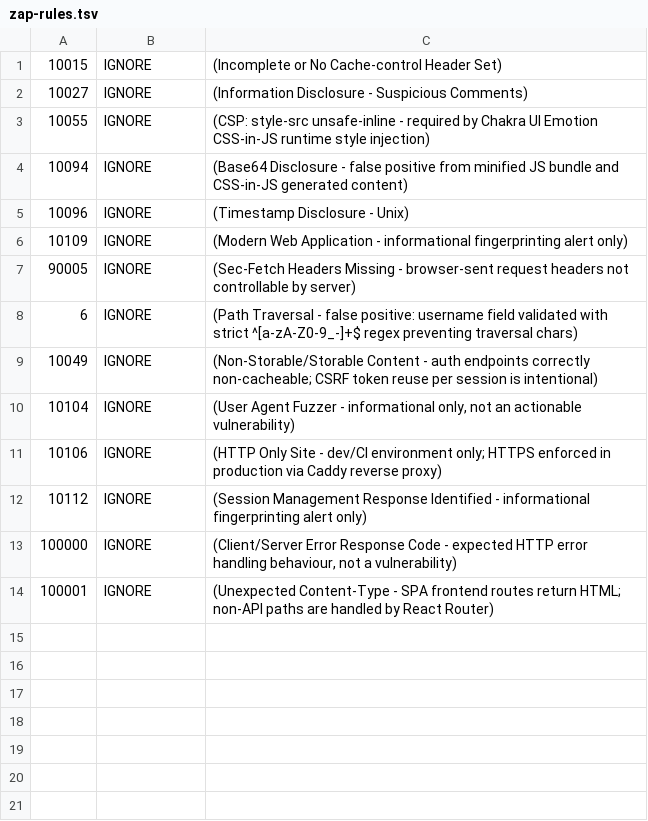
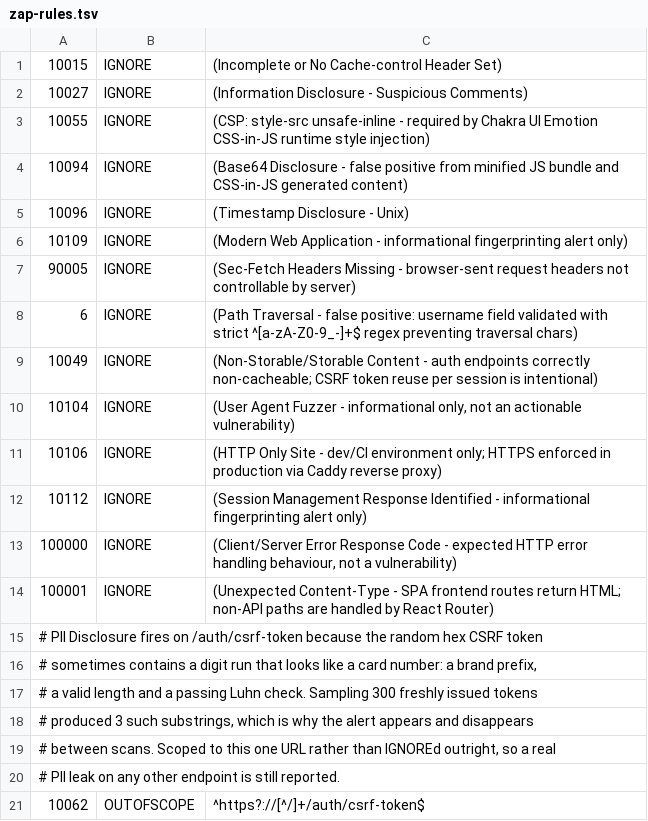
Before and after one commit to karanshukla/totalwarhammer-tournament-app, a TSV file: .github/zap-rules.tsv, drawn as a sheet.

```diff
--- a/.github/zap-rules.tsv
+++ b/.github/zap-rules.tsv
@@ -14 +14,8 @@
 100001	IGNORE	(Unexpected Content-Type - SPA frontend routes return HTML; non-API paths are handled by React Router)
+# PII Disclosure fires on /auth/csrf-token because the random hex CSRF token
+# sometimes contains a digit run that looks like a card number: a brand prefix,
+# a valid length and a passing Luhn check. Sampling 300 freshly issued tokens
+# produced 3 such substrings, which is why the alert appears and disappears
+# between scans. Scoped to this one URL rather than IGNOREd outright, so a real
+# PII leak on any other endpoint is still reported.
+10062	OUTOFSCOPE	^https?://[^/]+/auth/csrf-token$
```
Also changed, not shown: 1 other file.
